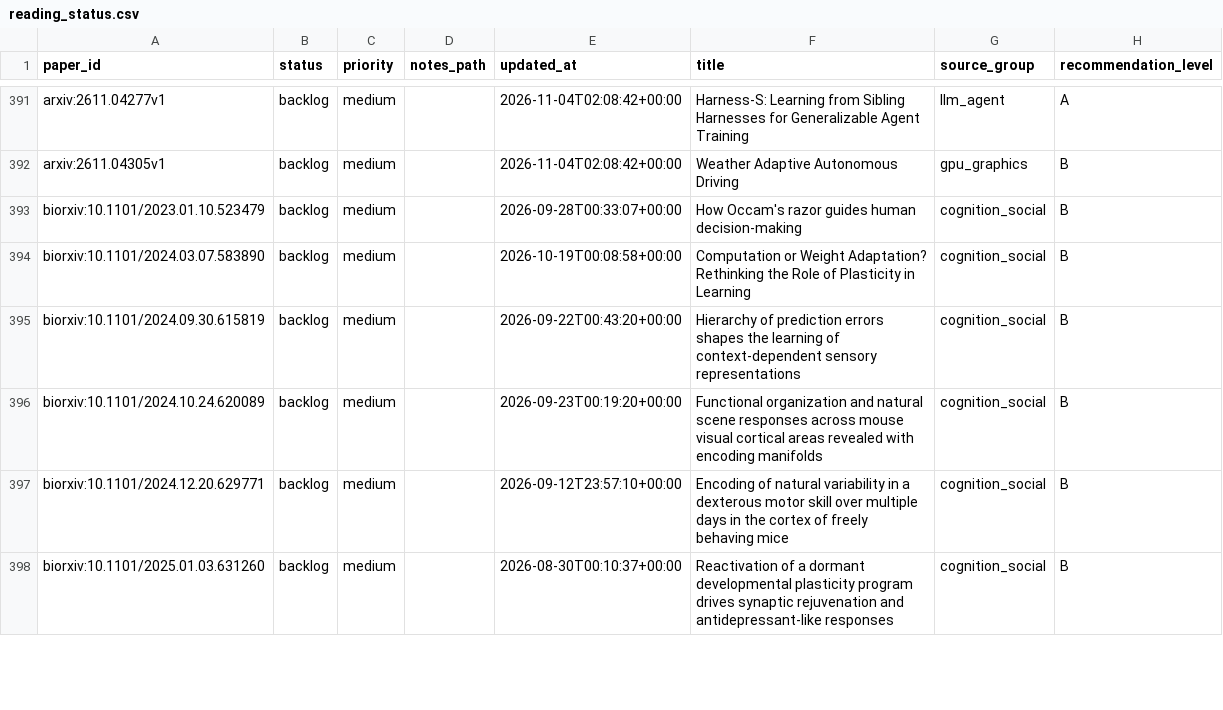
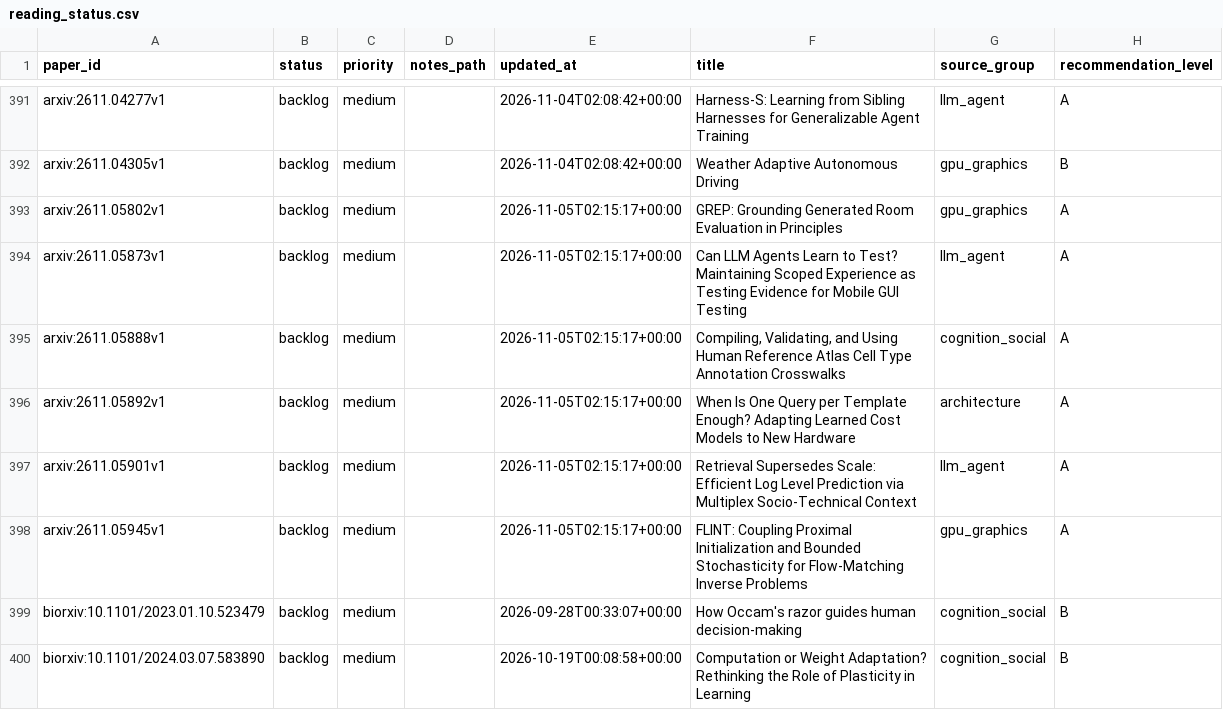
Before and after one commit to JayeCheng/paper-learning-system, a CSV file: data/exports/reading_status.csv, drawn as a sheet; only a part is shown, gaps mark what is left out; the shorter side is filled out with more unchanged rows.

```diff
--- a/data/exports/reading_status.csv
+++ b/data/exports/reading_status.csv
@@ -392,2 +392,8 @@ arxiv:2611.04277v1,backlog,medium,,2026-11-04T02:08:42+00:00,Harness-S: Learning
 arxiv:2611.04305v1,backlog,medium,,2026-11-04T02:08:42+00:00,Weather Adaptive Autonomous Driving,gpu_graphics,B
+arxiv:2611.05802v1,backlog,medium,,2026-11-05T02:15:17+00:00,GREP: Grounding Generated Room Evaluation in Principles,gpu_graphics,A
+arxiv:2611.05873v1,backlog,medium,,2026-11-05T02:15:17+00:00,Can LLM Agents Learn to Test? Maintaining Scoped Experience as Testing Evidence for Mobile GUI Testing,llm_agent,A
+arxiv:2611.05888v1,backlog,medium,,2026-11-05T02:15:17+00:00,"Compiling, Validating, and Using Human Reference Atlas Cell Type Annotation Crosswalks",cognition_social,A
+arxiv:2611.05892v1,backlog,medium,,2026-11-05T02:15:17+00:00,When Is One Query per Template Enough? Adapting Learned Cost Models to New Hardware,architecture,A
+arxiv:2611.05901v1,backlog,medium,,2026-11-05T02:15:17+00:00,Retrieval Supersedes Scale: Efficient Log Level Prediction via Multiplex Socio-Technical Context,llm_agent,A
+arxiv:2611.05945v1,backlog,medium,,2026-11-05T02:15:17+00:00,FLINT: Coupling Proximal Initialization and Bounded Stochasticity for Flow-Matching Inverse Problems,gpu_graphics,A
 biorxiv:10.1101/2023.01.10.523479,backlog,medium,,2026-09-28T00:33:07+00:00,How Occam's razor guides human decision-making,cognition_social,B
```
Also changed, not shown: data/exports/daily_papers.csv, data/exports/papers.csv, 12 other files.
